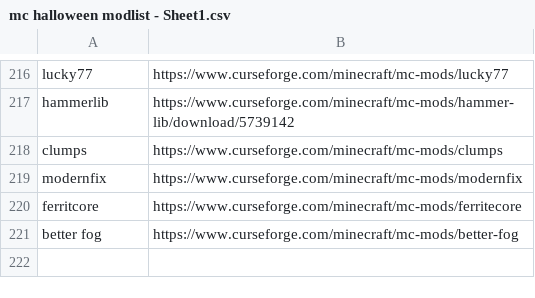
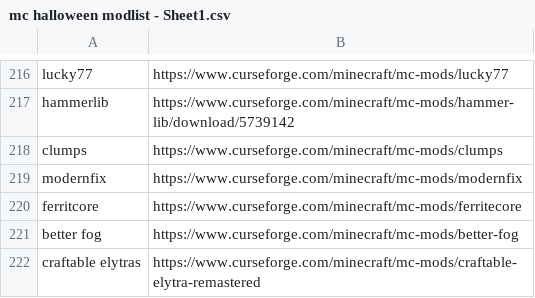
Before and after one commit to Akilleys/moddedmc, a CSV file: mc halloween modlist - Sheet1.csv, drawn as a sheet; only a part is shown, gaps mark what is left out; the diff names each change by its address in the sheet, - before the commit and + after, or states it on an @@ line.

Commit message:
Update mc halloween modlist - Sheet1.csv
added Craftable elytras

```diff
--- a/mc halloween modlist - Sheet1.csv
+++ b/mc halloween modlist - Sheet1.csv
+row 222: craftable elytras | https://www.curseforge.com/minecraft/mc-mods/craftable-elytra-remastered
```
